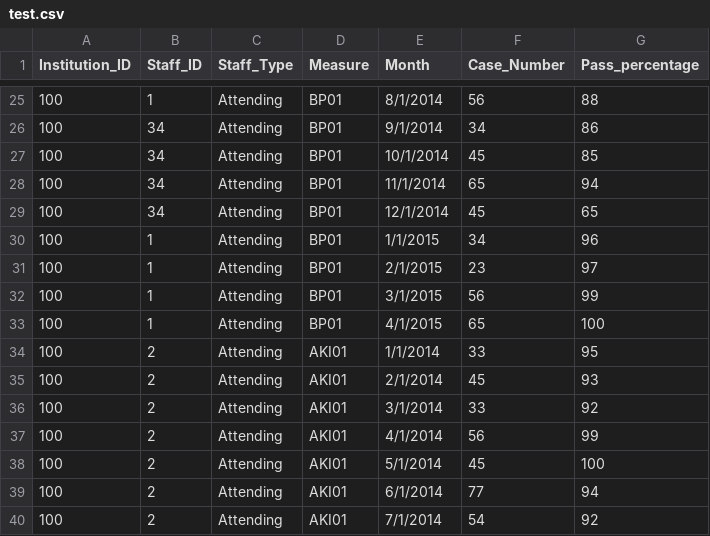
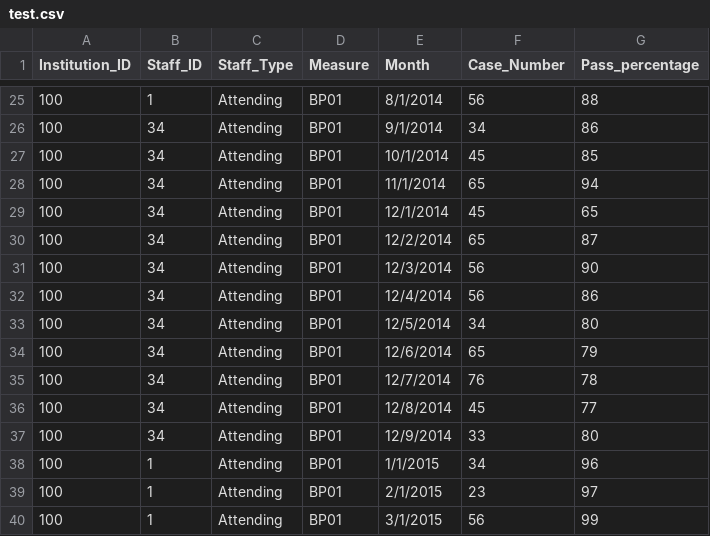
Before and after one commit to phbarris/SPC, a CSV file: test.csv, drawn as a sheet; only a part is shown, gaps mark what is left out; the shorter side is filled out with more unchanged rows; the diff names each change by its address in the sheet, - before the commit and + after, or states it on an @@ line.

```diff
--- a/test.csv
+++ b/test.csv
+row 30: 100 | 34 | Attending | BP01 | 12/2/2014 | 65 | 87
+row 31: 100 | 34 | Attending | BP01 | 12/3/2014 | 56 | 90
+row 32: 100 | 34 | Attending | BP01 | 12/4/2014 | 56 | 86
+row 33: 100 | 34 | Attending | BP01 | 12/5/2014 | 34 | 80
+row 34: 100 | 34 | Attending | BP01 | 12/6/2014 | 65 | 79
+row 35: 100 | 34 | Attending | BP01 | 12/7/2014 | 76 | 78
+row 36: 100 | 34 | Attending | BP01 | 12/8/2014 | 45 | 77
+row 37: 100 | 34 | Attending | BP01 | 12/9/2014 | 33 | 80
```
Also changed, not shown: 5 other files.
